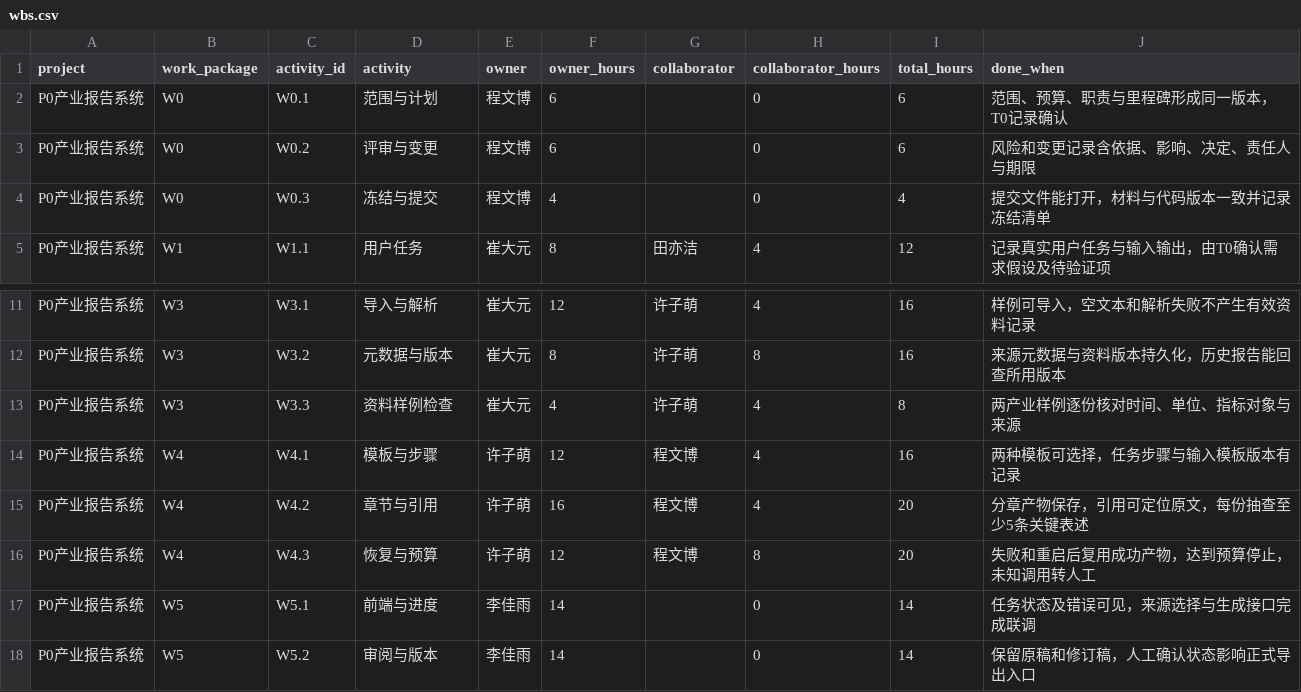
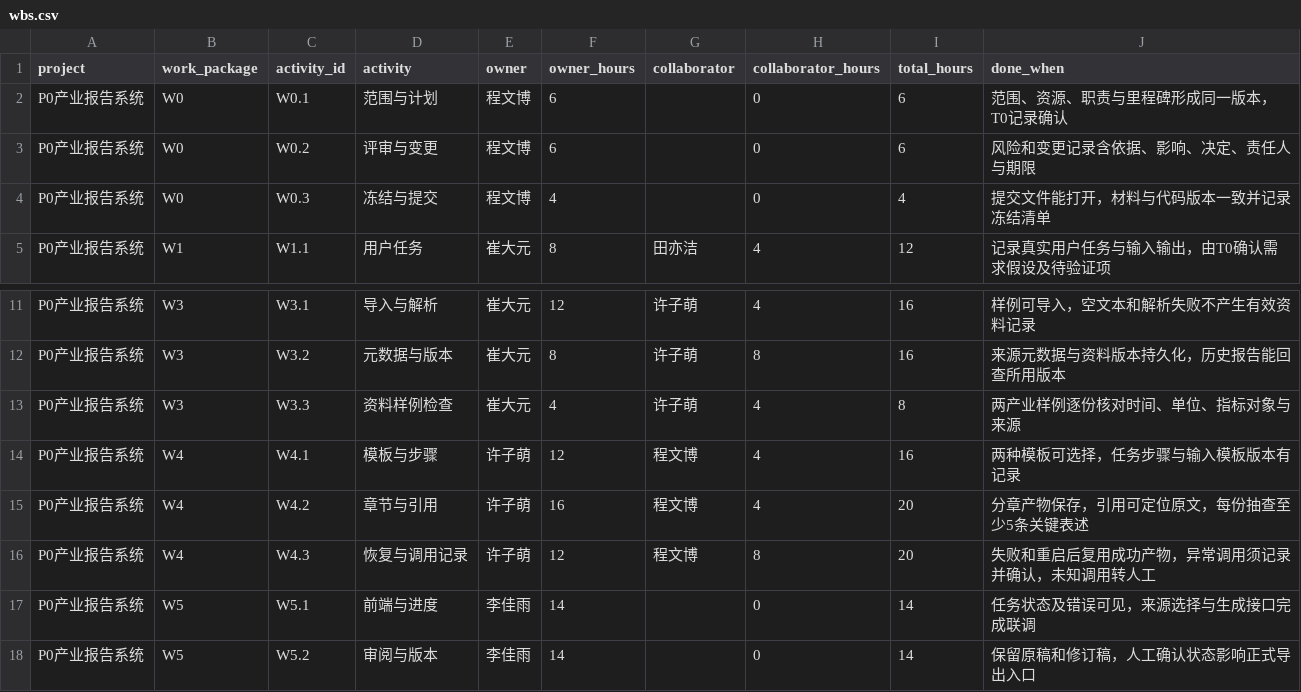
Before and after one commit to BrockPhlin/industry-report-harness, a CSV file: team/wbs.csv, drawn as a sheet; only a part is shown, gaps mark what is left out.

```diff
--- a/team/wbs.csv
+++ b/team/wbs.csv
@@ -1,3 +1,3 @@
 project,work_package,activity_id,activity,owner,owner_hours,collaborator,collaborator_hours,total_hours,done_when
-P0产业报告系统,W0,W0.1,范围与计划,程文博,6,,0,6,范围、预算、职责与里程碑形成同一版本，T0记录确认
+P0产业报告系统,W0,W0.1,范围与计划,程文博,6,,0,6,范围、资源、职责与里程碑形成同一版本，T0记录确认
 P0产业报告系统,W0,W0.2,评审与变更,程文博,6,,0,6,风险和变更记录含依据、影响、决定、责任人与期限
@@ -15,3 +15,3 @@ P0产业报告系统,W4,W4.1,模板与步骤,许子萌,12,程文博,4,16,两种
 P0产业报告系统,W4,W4.2,章节与引用,许子萌,16,程文博,4,20,分章产物保存，引用可定位原文，每份抽查至少5条关键表述
-P0产业报告系统,W4,W4.3,恢复与预算,许子萌,12,程文博,8,20,失败和重启后复用成功产物，达到预算停止，未知调用转人工
+P0产业报告系统,W4,W4.3,恢复与调用记录,许子萌,12,程文博,8,20,失败和重启后复用成功产物，异常调用须记录并确认，未知调用转人工
 P0产业报告系统,W5,W5.1,前端与进度,李佳雨,14,,0,14,任务状态及错误可见，来源选择与生成接口完成联调
```
Also changed, not shown: materials/课程内容映射.csv, team/semester-plan.csv, 18 other files.
